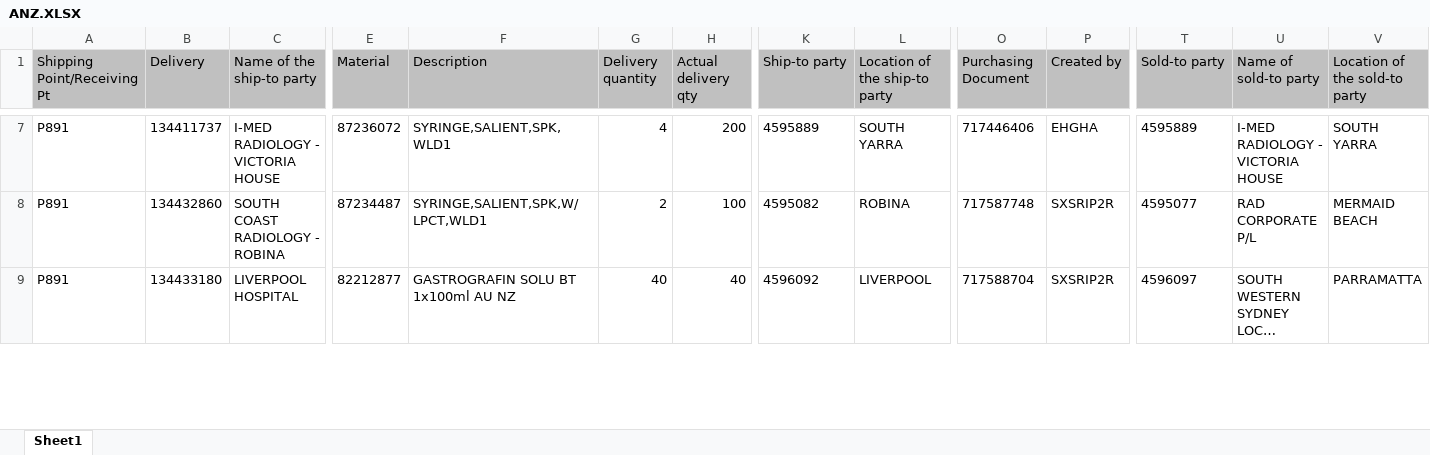
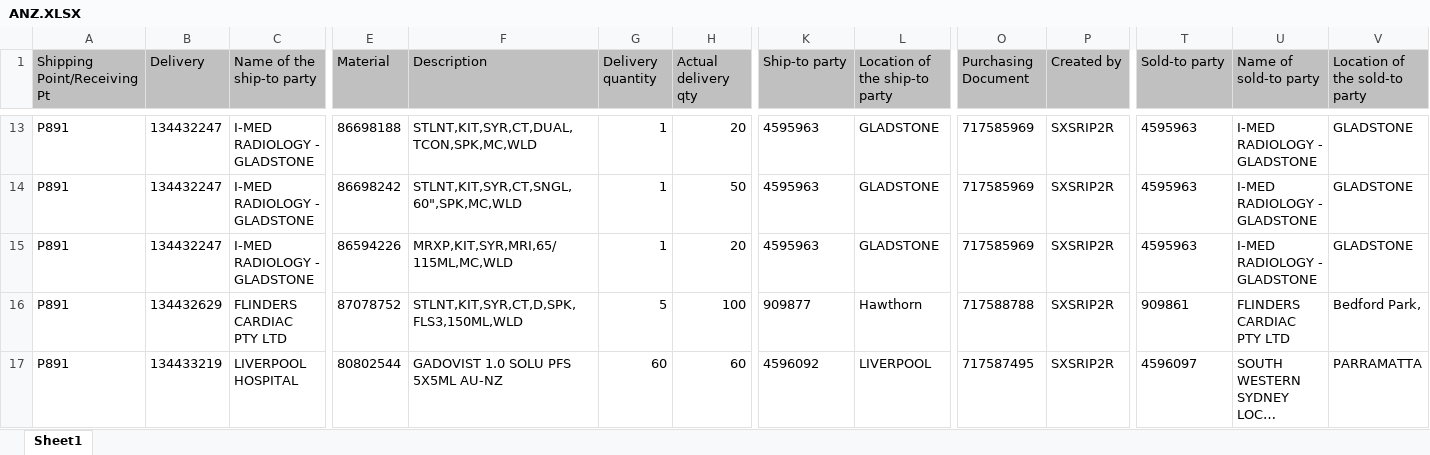
Before and after one commit to janphoenix/anz, an Excel workbook: ANZ.XLSX, sheet Sheet1, drawn as a sheet; only a part is shown, gaps mark what is left out; long unchanged cells end in …; values as stored, in another font and other column widths than the file's, no borders; addresses are those after the commit; rows hold the shown columns only; the diff covers the shown part only; the diff names each change by its address in the sheet, - before the commit and + after, or states it on an @@ line.

```diff
--- a/ANZ.XLSX (sheet Sheet1)
+++ b/ANZ.XLSX (sheet Sheet1)
-B13 (Delivery): 134411737
+B13 (Delivery): 134432247
-C13 (Name of the ship-to party): I-MED RADIOLOGY - VICTORIA HOUSE
+C13 (Name of the ship-to party): I-MED RADIOLOGY - GLADSTONE
-E13 (Material): 87236072
+E13 (Material): 86698188
-F13 (Description): SYRINGE,SALIENT,SPK,WLD1
+F13 (Description): STLNT,KIT,SYR,CT,DUAL,TCON,SPK,MC,WLD
-G13 (Delivery quantity): 4
+G13 (Delivery quantity): 1
-H13 (Actual delivery qty): 200
+H13 (Actual delivery qty): 20
-K13 (Ship-to party): 4595889
+K13 (Ship-to party): 4595963
-L13 (Location of the ship-to party): SOUTH YARRA
+L13 (Location of the ship-to party): GLADSTONE
-O13 (Purchasing Document): 717446406
+O13 (Purchasing Document): 717585969
-P13 (Created by): EHGHA
+P13 (Created by): SXSRIP2R
-T13 (Sold-to party): 4595889
+T13 (Sold-to party): 4595963
-U13 (Name of sold-to party): I-MED RADIOLOGY - VICTORIA HOUSE
+U13 (Name of sold-to party): I-MED RADIOLOGY - GLADSTONE
-V13 (Location of the sold-to party): SOUTH YARRA
+V13 (Location of the sold-to party): GLADSTONE
-B14 (Delivery): 134432860
+B14 (Delivery): 134432247
-C14 (Name of the ship-to party): SOUTH COAST RADIOLOGY - ROBINA
+C14 (Name of the ship-to party): I-MED RADIOLOGY - GLADSTONE
-E14 (Material): 87234487
+E14 (Material): 86698242
-F14 (Description): SYRINGE,SALIENT,SPK,W/LPCT,WLD1
+F14 (Description): STLNT,KIT,SYR,CT,SNGL,60",SPK,MC,WLD
-G14 (Delivery quantity): 2
+G14 (Delivery quantity): 1
-H14 (Actual delivery qty): 100
+H14 (Actual delivery qty): 50
-K14 (Ship-to party): 4595082
+K14 (Ship-to party): 4595963
-L14 (Location of the ship-to party): ROBINA
+L14 (Location of the ship-to party): GLADSTONE
-O14 (Purchasing Document): 717587748
+O14 (Purchasing Document): 717585969
-T14 (Sold-to party): 4595077
+T14 (Sold-to party): 4595963
-U14 (Name of sold-to party): RAD CORPORATE P/L
+U14 (Name of sold-to party): I-MED RADIOLOGY - GLADSTONE
-V14 (Location of the sold-to party): MERMAID BEACH
+V14 (Location of the sold-to party): GLADSTONE
+row 15: P891 | 134432247 | I-MED RADIOLOGY - GLADSTONE | 86594226 | MRXP,KIT,SYR,MRI,65/115ML,MC,WLD | 1 | 20 | 4595963 | GLADSTONE | 717585969 | SXSRIP2R | 4595963 | I-MED RADIOLOGY - GLADSTONE | GLADSTONE
+row 16: P891 | 134432629 | FLINDERS CARDIAC PTY LTD | 87078752 | STLNT,KIT,SYR,CT,D,SPK,FLS3,150ML,WLD | 5 | 100 | 909877 | Hawthorn | 717588788 | SXSRIP2R | 909861 | FLINDERS CARDIAC PTY LTD | Bedford Park,
-B17 (Delivery): 134433180
+B17 (Delivery): 134433219
-E17 (Material): 82212877
+E17 (Material): 80802544
-F17 (Description): GASTROGRAFIN SOLU BT 1x100ml AU NZ
+F17 (Description): GADOVIST 1.0 SOLU PFS 5X5ML AU-NZ
-G17 (Delivery quantity): 40
+G17 (Delivery quantity): 60
-H17 (Actual delivery qty): 40
+H17 (Actual delivery qty): 60
-O17 (Purchasing Document): 717588704
+O17 (Purchasing Document): 717587495
```
Also changed, not shown: 16 added rows, 22 removed rows and 303 edited cells elsewhere in this sheet.
